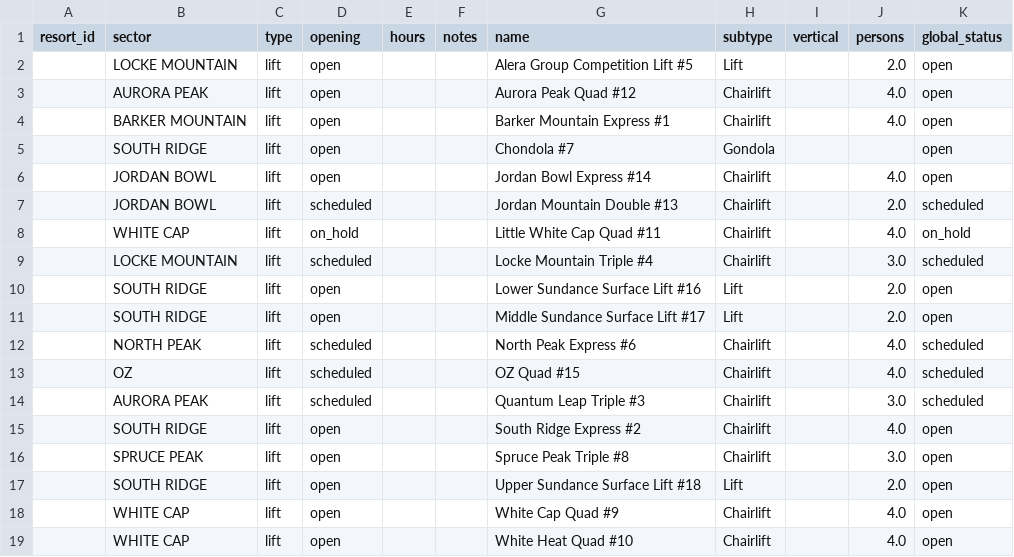
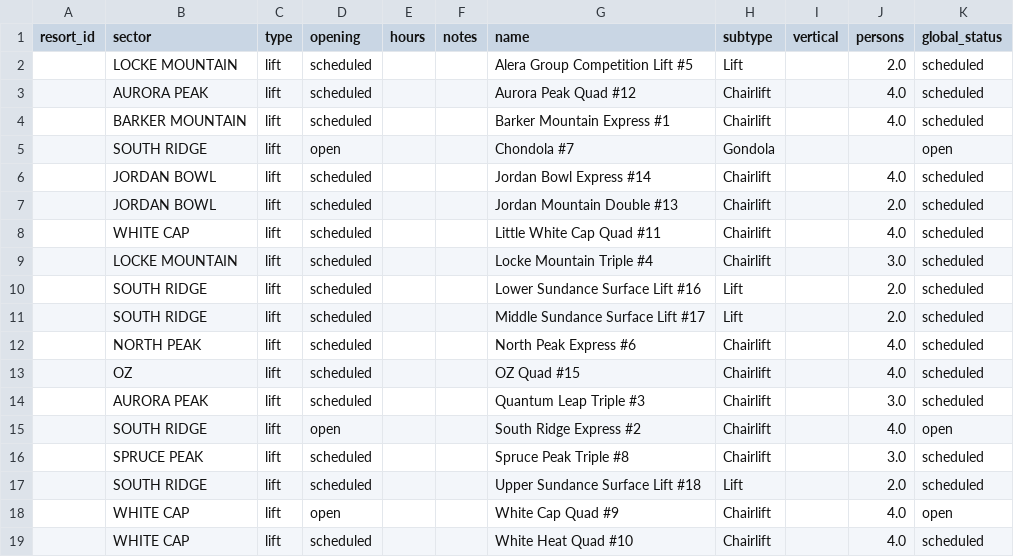
Before and after one commit to abkfenris/SundayRiverConditions, a CSV file: lifts.csv, drawn as a sheet.

```diff
--- a/lifts.csv
+++ b/lifts.csv
@@ -1,12 +1,12 @@
 resort_id,sector,type,opening,hours,notes,name,subtype,vertical,persons,global_status
-,LOCKE MOUNTAIN,lift,open,,,Alera Group Competition Lift #5,Lift,,2.0,open
-,AURORA PEAK,lift,open,,,Aurora Peak Quad #12,Chairlift,,4.0,open
-,BARKER MOUNTAIN,lift,open,,,Barker Mountain Express #1,Chairlift,,4.0,open
+,LOCKE MOUNTAIN,lift,scheduled,,,Alera Group Competition Lift #5,Lift,,2.0,scheduled
+,AURORA PEAK,lift,scheduled,,,Aurora Peak Quad #12,Chairlift,,4.0,scheduled
+,BARKER MOUNTAIN,lift,scheduled,,,Barker Mountain Express #1,Chairlift,,4.0,scheduled
 ,SOUTH RIDGE,lift,open,,,Chondola #7,Gondola,,,open
-,JORDAN BOWL,lift,open,,,Jordan Bowl Express #14,Chairlift,,4.0,open
+,JORDAN BOWL,lift,scheduled,,,Jordan Bowl Express #14,Chairlift,,4.0,scheduled
 ,JORDAN BOWL,lift,scheduled,,,Jordan Mountain Double #13,Chairlift,,2.0,scheduled
-,WHITE CAP,lift,on_hold,,,Little White Cap Quad #11,Chairlift,,4.0,on_hold
+,WHITE CAP,lift,scheduled,,,Little White Cap Quad #11,Chairlift,,4.0,scheduled
 ,LOCKE MOUNTAIN,lift,scheduled,,,Locke Mountain Triple #4,Chairlift,,3.0,scheduled
-,SOUTH RIDGE,lift,open,,,Lower Sundance Surface Lift #16,Lift,,2.0,open
-,SOUTH RIDGE,lift,open,,,Middle Sundance Surface Lift #17,Lift,,2.0,open
+,SOUTH RIDGE,lift,scheduled,,,Lower Sundance Surface Lift #16,Lift,,2.0,scheduled
+,SOUTH RIDGE,lift,scheduled,,,Middle Sundance Surface Lift #17,Lift,,2.0,scheduled
 ,NORTH PEAK,lift,scheduled,,,North Peak Express #6,Chairlift,,4.0,scheduled
@@ -15,5 +15,5 @@ resort_id,sector,type,opening,hours,notes,name,subtype,vertical,persons,global_s
 ,SOUTH RIDGE,lift,open,,,South Ridge Express #2,Chairlift,,4.0,open
-,SPRUCE PEAK,lift,open,,,Spruce Peak Triple #8,Chairlift,,3.0,open
-,SOUTH RIDGE,lift,open,,,Upper Sundance Surface Lift #18,Lift,,2.0,open
+,SPRUCE PEAK,lift,scheduled,,,Spruce Peak Triple #8,Chairlift,,3.0,scheduled
+,SOUTH RIDGE,lift,scheduled,,,Upper Sundance Surface Lift #18,Lift,,2.0,scheduled
 ,WHITE CAP,lift,open,,,White Cap Quad #9,Chairlift,,4.0,open
-,WHITE CAP,lift,open,,,White Heat Quad #10,Chairlift,,4.0,open
+,WHITE CAP,lift,scheduled,,,White Heat Quad #10,Chairlift,,4.0,scheduled
```
Also changed, not shown: trails.csv, 1 other file.
